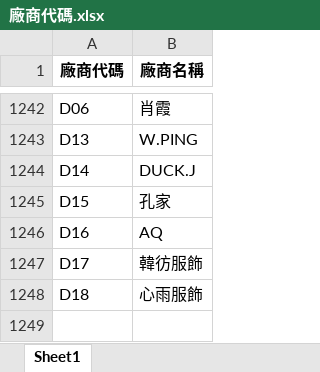
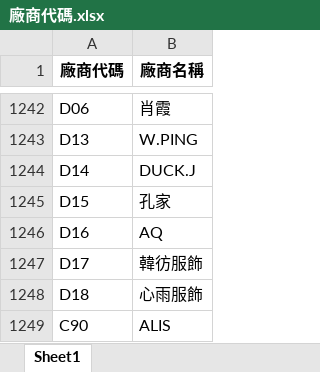
Before and after one commit to WAWAPIG0303/an-ag-jb-purchase-system, an Excel workbook: data/AG/廠商代碼.xlsx, sheet Sheet1, drawn as a sheet; only a part is shown, gaps mark what is left out; values as stored, in another font and other column widths than the file's, no borders; the diff names each change by its address in the sheet, - before the commit and + after, or states it on an @@ line.

Commit message:
更新 AG 廠商代碼

```diff
--- a/data/AG/廠商代碼.xlsx (sheet Sheet1)
+++ b/data/AG/廠商代碼.xlsx (sheet Sheet1)
+row 1249: C90 | ALIS
```
